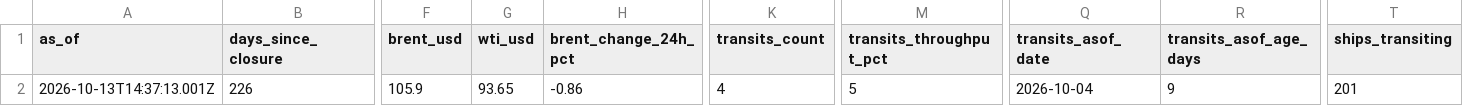
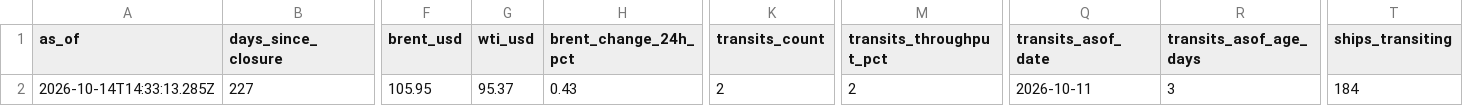
Before and after one commit to jasonhjohnson/strait-of-hormuz-data, a CSV file: data/status.csv, drawn as a sheet; only a part is shown, gaps mark what is left out; the diff covers the shown part only; the diff names each change by its address in the sheet, - before the commit and + after, or states it on an @@ line.

```diff
--- a/data/status.csv
+++ b/data/status.csv
-A2 (as_of): 2026-10-13T14:37:13.001Z
+A2 (as_of): 2026-10-14T14:33:13.285Z
-B2 (days_since_closure): 226
+B2 (days_since_closure): 227
-F2 (brent_usd): 105.9
+F2 (brent_usd): 105.95
-G2 (wti_usd): 93.65
+G2 (wti_usd): 95.37
-H2 (brent_change_24h_pct): -0.86
+H2 (brent_change_24h_pct): 0.43
-K2 (transits_count): 4
+K2 (transits_count): 2
-M2 (transits_throughput_pct): 5
+M2 (transits_throughput_pct): 2
-Q2 (transits_asof_date): 2026-10-04
+Q2 (transits_asof_date): 2026-10-11
-R2 (transits_asof_age_days): 9
+R2 (transits_asof_age_days): 3
-T2 (ships_transiting): 201
+T2 (ships_transiting): 184
```
Also changed, not shown: 13 edited cells elsewhere in this file, data/events.csv, data/hormuz-index-daily.csv, 6 other files.
